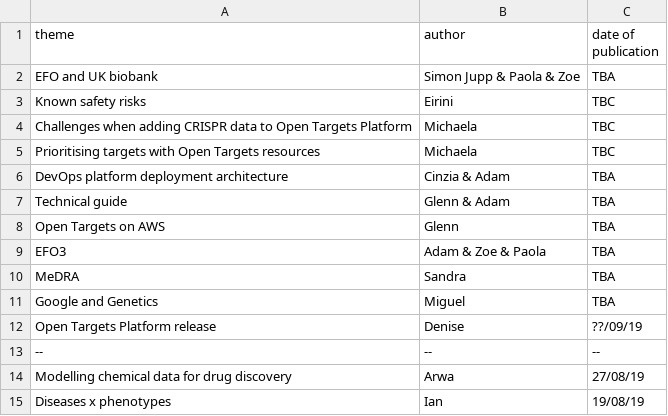
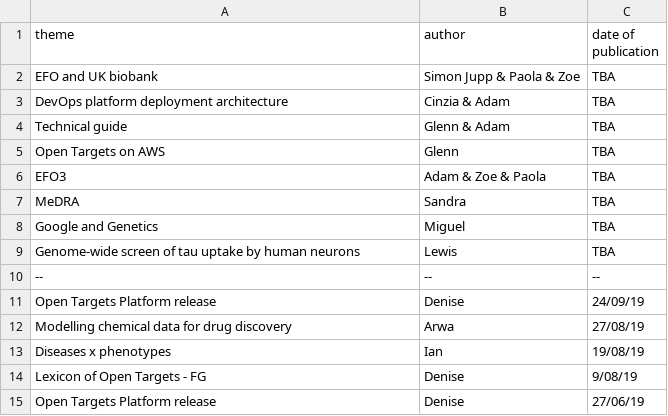
Before and after one commit to emcdonagh-OT/outreach, a CSV file: todo_blog.csv, drawn as a sheet; only a part is shown; the shorter side is filled out with more unchanged rows.

Commit message:
Update todo_blog.csv

```diff
--- a/todo_blog.csv
+++ b/todo_blog.csv
@@ -2,5 +2,2 @@ theme,author,date of publication,
 EFO and UK biobank, Simon Jupp & Paola & Zoe,TBA,
-Known safety risks, Eirini,TBC,
-Challenges when adding CRISPR data to Open Targets Platform, Michaela,TBC,
-Prioritising targets with Open Targets resources, Michaela, TBC,
 DevOps platform deployment architecture, Cinzia & Adam, TBA,
@@ -11,4 +8,5 @@ MeDRA, Sandra, TBA,
 Google and Genetics, Miguel, TBA,
-Open Targets Platform release, Denise, ??/09/19,
+Genome-wide screen of tau uptake by human neurons, Lewis, TBA,
 --,--,--,
+Open Targets Platform release, Denise, 24/09/19,
 Modelling chemical data for drug discovery, Arwa,27/08/19,
```
